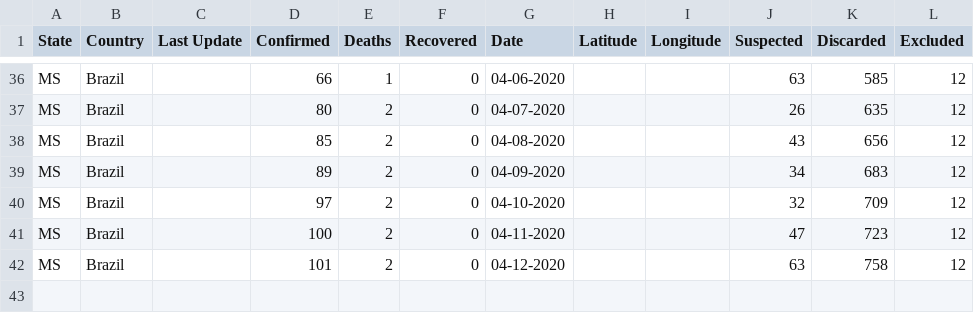
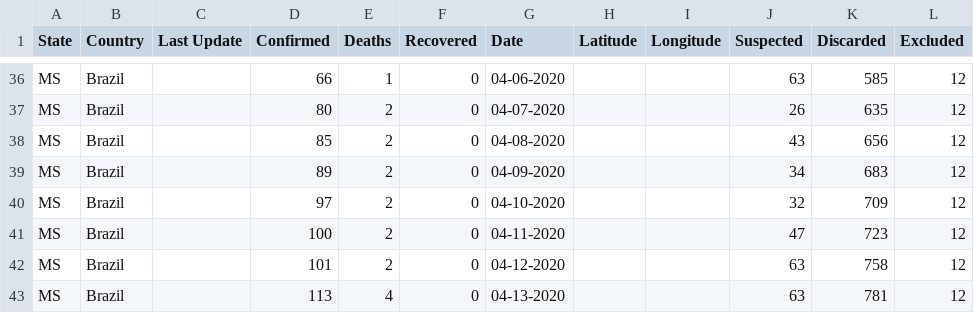
Before and after one commit to eraldoluis/lia-covid19ms, a CSV file: data/dadosms.csv, drawn as a sheet; only a part is shown, gaps mark what is left out.

Commit message:
Update dadosms.csv

```diff
--- a/data/dadosms.csv
+++ b/data/dadosms.csv
@@ -42 +42,2 @@ MS,Brazil,,100,2,0,04-11-2020,,,47,723,12
 MS,Brazil,,101,2,0,04-12-2020,,,63,758,12
+MS,Brazil,,113,4,0,04-13-2020,,,63,781,12
```
